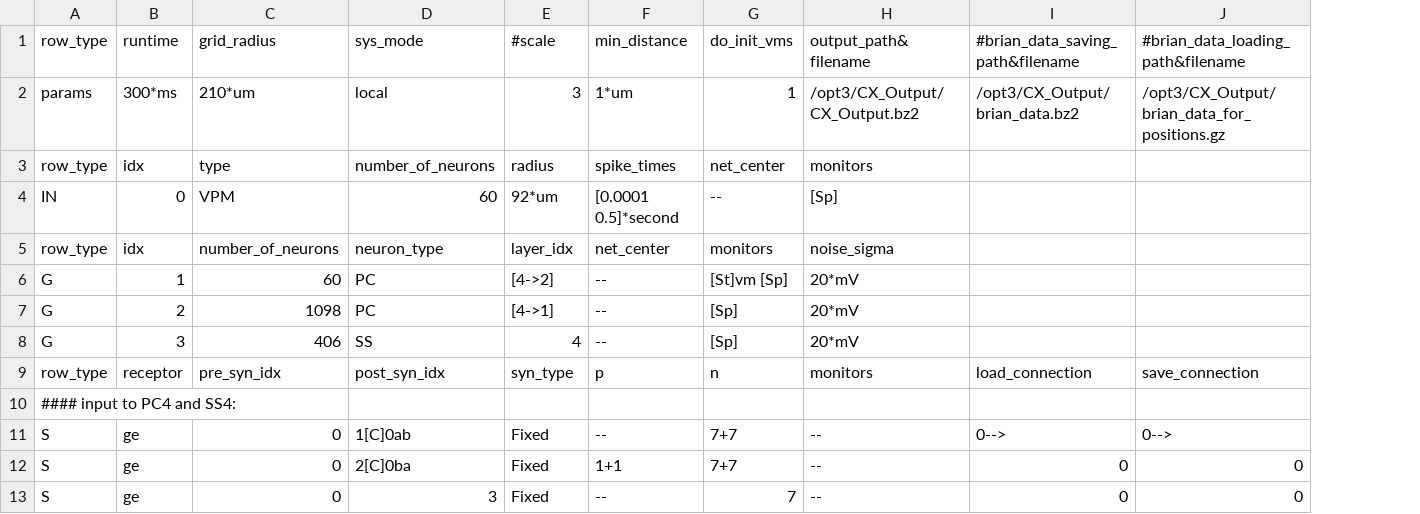
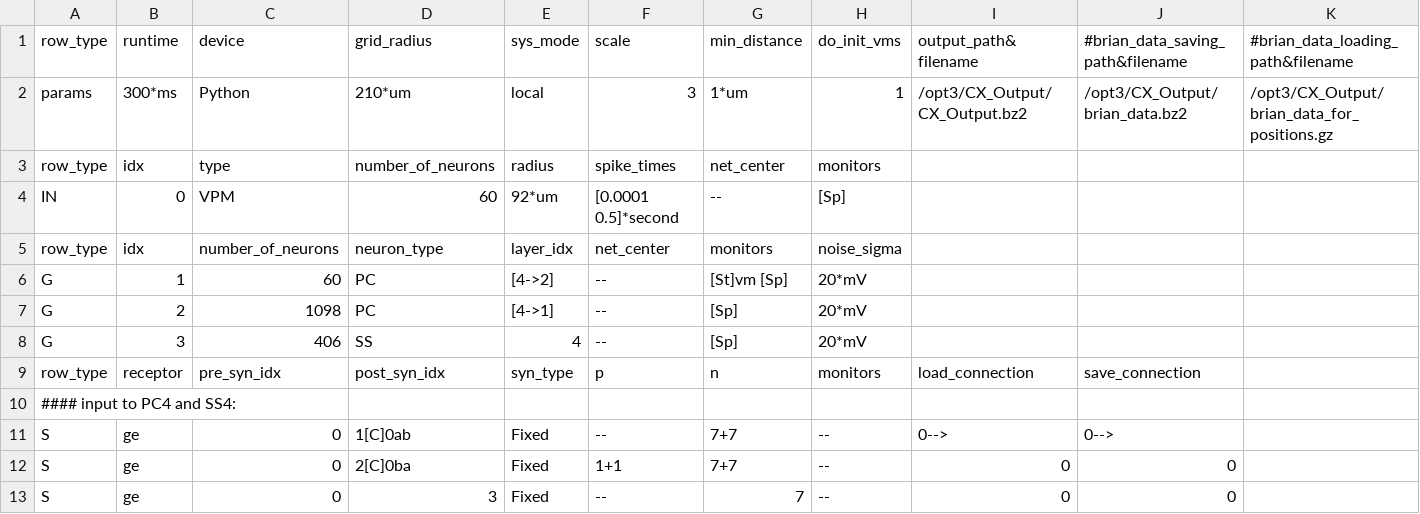
Before and after one commit to VisualNeuroscience-UH/CxSystem, a CSV file: LightConfigForTesting.csv, drawn as a sheet; only a part is shown; addresses are those after the commit; the diff names each change by its address in the sheet, - before the commit and + after, or states it on an @@ line.

Commit message:
More fix in array run.

```diff
--- a/LightConfigForTesting.csv
+++ b/LightConfigForTesting.csv
+column G (min_distance), rows 2-13: 1*um | net_center | -- | monitors | [St]vm [Sp] | [Sp] | [Sp] | n |  | 7+7 | 7+7 | 7
-C1: grid_radius
+C1: device
-D1: sys_mode
+D1: grid_radius
-E1: #scale
+E1: sys_mode
-F1: min_distance
+F1: scale
-C2 (device): 210*um
+C2 (device): Python
-D2 (grid_radius): local
+D2 (grid_radius): 210*um
-E2 (sys_mode): 3
+E2 (sys_mode): local
-F2 (scale): 1*um
+F2 (scale): 3
-H3 (do_init_vms): net_center
+H3 (do_init_vms): monitors
-I3 (output_path&filename): monitors
+I3 (output_path&filename): (empty)
-H4 (do_init_vms): --
+H4 (do_init_vms): [Sp]
-I4 (output_path&filename): [Sp]
+I4 (output_path&filename): (empty)
-H5 (do_init_vms): monitors
+H5 (do_init_vms): noise_sigma
-I5 (output_path&filename): noise_sigma
+I5 (output_path&filename): (empty)
-H6 (do_init_vms): [St]vm [Sp]
+H6 (do_init_vms): 20*mV
-I6:I8 (output_path&filename): 20*mV
+I6:I8 (output_path&filename): (empty)
-H7:H8 (do_init_vms): [Sp]
+H7:H8 (do_init_vms): 20*mV
-H9 (do_init_vms): n
+H9 (do_init_vms): monitors
-I9 (output_path&filename): monitors
+I9 (output_path&filename): load_connection
-J9 (#brian_data_saving_path&filename): load_connection
+J9 (#brian_data_saving_path&filename): save_connection
-K9: save_connection
+K9: (empty)
-H11:H12 (do_init_vms): 7+7
+H11:H12 (do_init_vms): --
-I11 (output_path&filename): --
+I11 (output_path&filename): 0-->
-K11: 0-->
+K11: (empty)
-I12:I13 (output_path&filename): --
+I12:I13 (output_path&filename): 0
-K12:K13: 0
+K12:K13: (empty)
-H13 (do_init_vms): 7
+H13 (do_init_vms): --
```
Also changed, not shown: Burbank_config.csv, Markram_config_file.csv, 3 other files.
